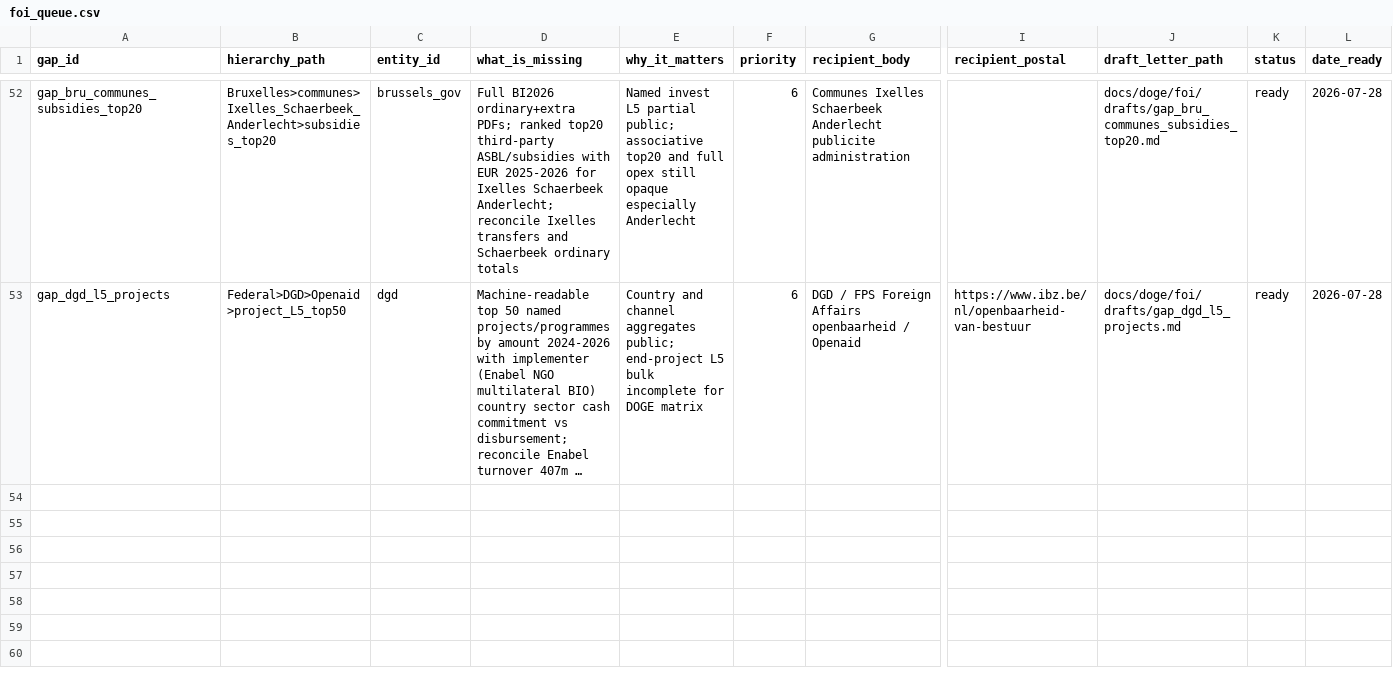
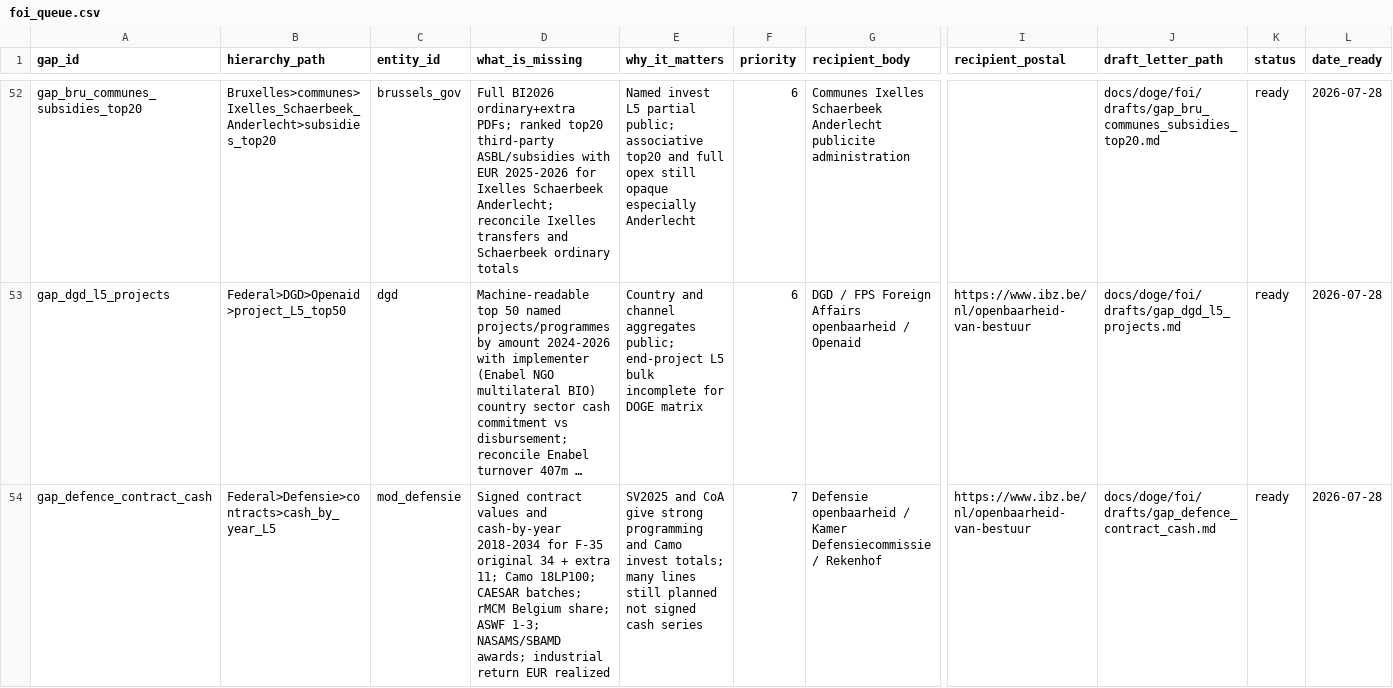
Before and after one commit to kareljanr/AIpolitics, a CSV file: docs/doge/data/foi_queue.csv, drawn as a sheet; only a part is shown, gaps mark what is left out; long unchanged cells end in …; rows hold the shown columns only; the diff names each change by its address in the sheet, - before the commit and + after, or states it on an @@ line.

```diff
--- a/docs/doge/data/foi_queue.csv
+++ b/docs/doge/data/foi_queue.csv
+row 54: gap_defence_contract_cash | Federal>Defensie>contracts>cash_by_year_L5 | mod_defensie | Signed contract values and cash-by-year 2018-2034 for F-35 original 34 + extra 11; Camo 18LP100; CAESAR batches; rMCM Belgium share; ASWF 1-3; NASAMS/SBAMD awards; industrial return EUR realized | SV2025 and CoA give strong programming and Camo invest totals; many lines still planned not signed cash series | 7 | Defensie openbaarheid / Kamer Defensiecommissie / Rekenhof | https://www.ibz.be/nl/openbaarheid-van-bestuur | docs/doge/foi/drafts/gap_defence_contract_cash.md | ready | 2026-07-28
```
Also changed, not shown: docs/doge/data/budgets.csv, docs/doge/data/commitments.csv, 9 other files.
